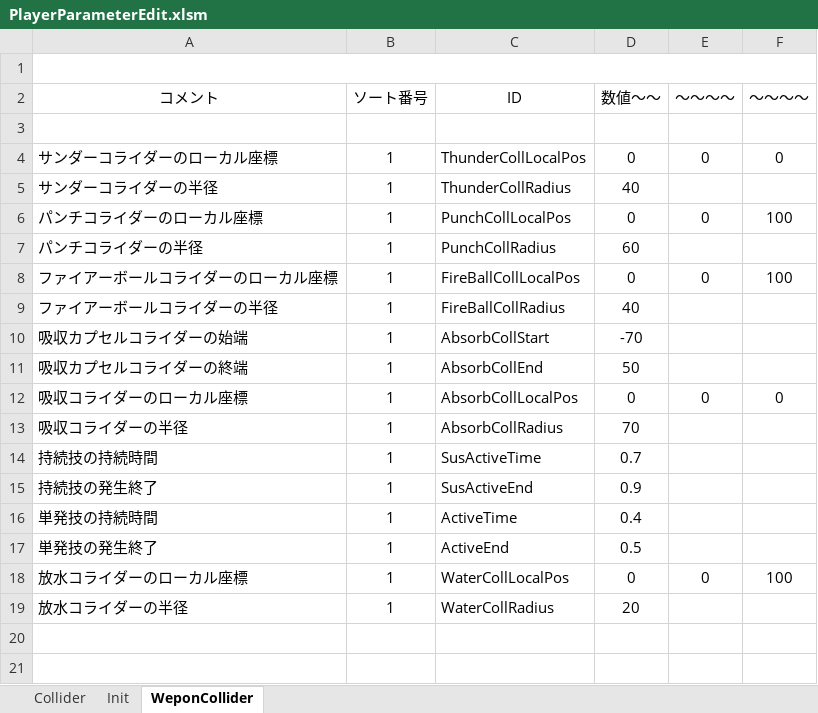
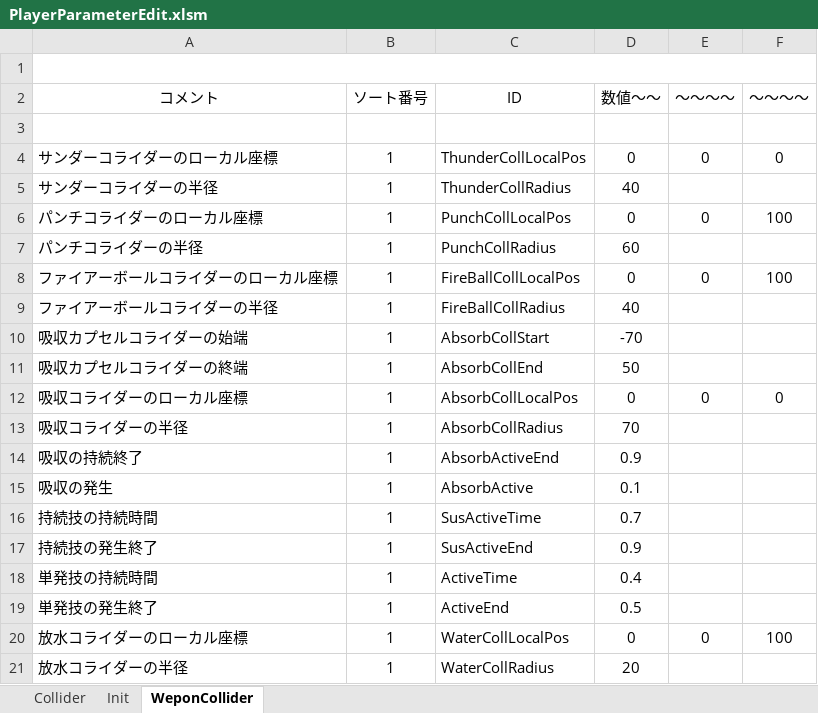
Before and after one commit to M4k1Sr/Summer_Project, an Excel workbook: Project/Data/Parameter/Player/PlayerParameterEdit.xlsm, sheet WeponCollider, drawn as a sheet; values as stored, in another font and other column widths than the file's, no borders; charts and pictures not drawn; the diff names each change by its address in the sheet, - before the commit and + after, or states it on an @@ line.

```diff
--- a/Project/Data/Parameter/Player/PlayerParameterEdit.xlsm (sheet WeponCollider)
+++ b/Project/Data/Parameter/Player/PlayerParameterEdit.xlsm (sheet WeponCollider)
+row 14: 吸収の持続終了 | 1 | AbsorbActiveEnd | 0.9
+row 15: 吸収の発生 | 1 | AbsorbActive | 0.1
```
Also changed, not shown: 11 other files.
